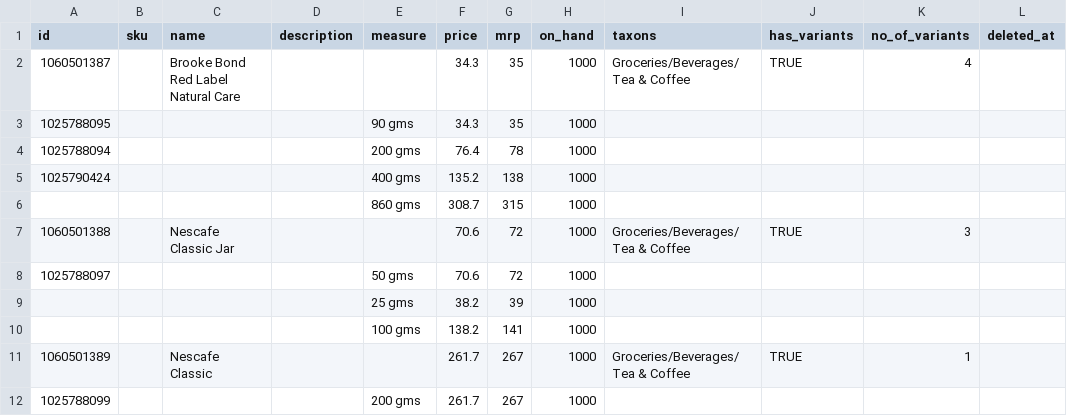
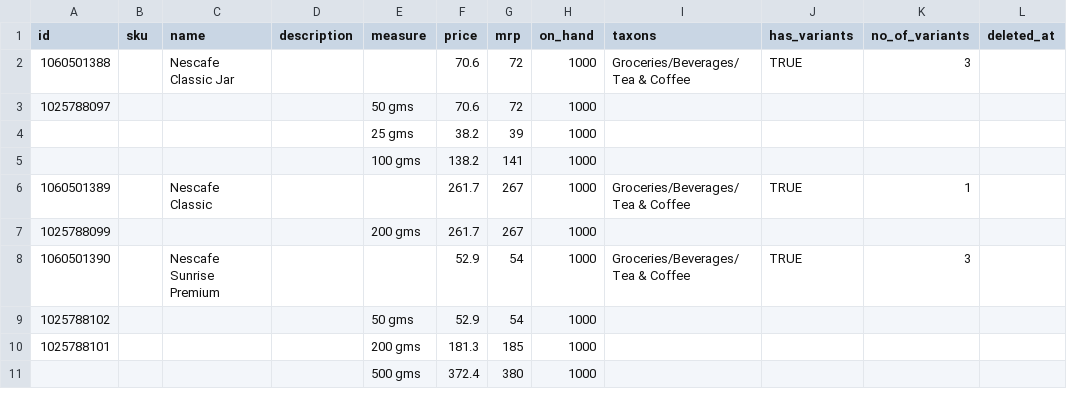
Before and after one commit to kgthegreat/atch, a CSV file: products.csv, drawn as a sheet; only a part is shown; the shorter side is filled out with more unchanged rows; the diff names each change by its address in the sheet, - before the commit and + after, or states it on an @@ line.

Commit message:
updated products

```diff
--- a/products.csv
+++ b/products.csv
-row 2: 1060501387 |  | Brooke Bond Red Label Natural Care |  |  | 34.3 | 35 | 1000 | Groceries/Beverages/Tea & Coffee | TRUE | 4
-row 3: 1025788095 |  |  |  | 90 gms | 34.3 | 35 | 1000
-row 4: 1025788094 |  |  |  | 200 gms | 76.4 | 78 | 1000
-row 5: 1025790424 |  |  |  | 400 gms | 135.2 | 138 | 1000
-row 6:  |  |  |  | 860 gms | 308.7 | 315 | 1000
```
